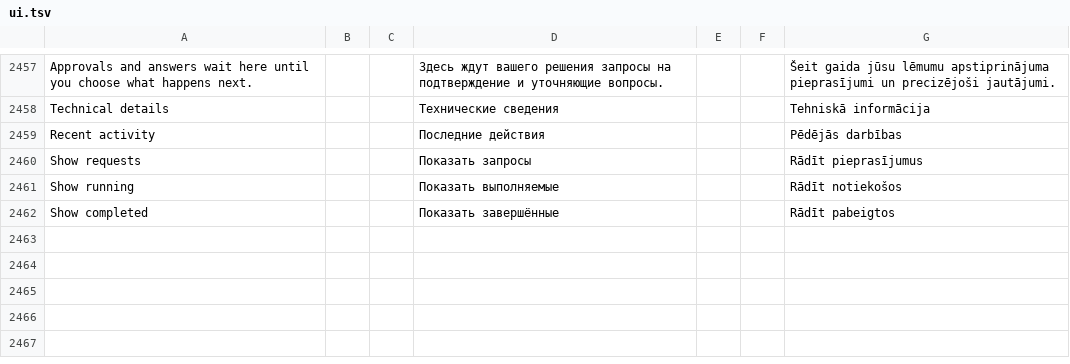
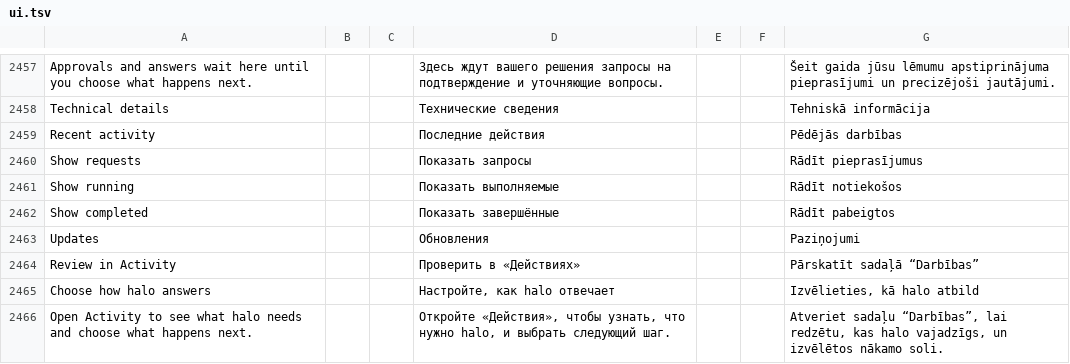
Before and after one commit to slafftrosheen/Halo, a TSV file: app/src/main/localization/ui.tsv, drawn as a sheet; only a part is shown, gaps mark what is left out.

Commit message:
HALO-DEVKIT-136: Round 2 Home review handoff, pill controls and translated copy

```diff
--- a/app/src/main/localization/ui.tsv
+++ b/app/src/main/localization/ui.tsv
@@ -2462 +2462,5 @@ Show running|||Показать выполняемые|||Rādīt notiekošos
 Show completed|||Показать завершённые|||Rādīt pabeigtos
+Updates|||Обновления|||Paziņojumi
+Review in Activity|||Проверить в «Действиях»|||Pārskatīt sadaļā “Darbības”
+Choose how halo answers|||Настройте, как halo отвечает|||Izvēlieties, kā halo atbild
+Open Activity to see what halo needs and choose what happens next.|||Откройте «Действия», чтобы узнать, что нужно halo, и выбрать следующий шаг.|||Atveriet sadaļu “Darbības”, lai redzētu, kas halo vajadzīgs, un izvēlētos nākamo soli.
```
Also changed, not shown: 8 other files.
